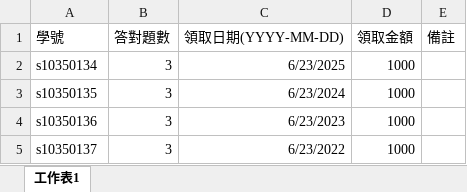
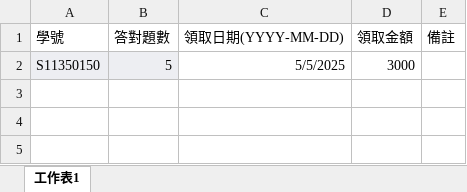
Before and after one commit to Imonanoko/cpe_backend, an Excel workbook: uploads/scholarship.xlsx, sheet 工作表1, drawn as a sheet; values as stored, in another font and other column widths than the file's, no borders; removed rows and columns are numbered as before the commit, all else as after; the diff names each change by its address in the sheet, - before the commit and + after, or states it on an @@ line.

```diff
--- a/uploads/scholarship.xlsx (sheet 工作表1)
+++ b/uploads/scholarship.xlsx (sheet 工作表1)
-row 2: s10350134 | 3 | 6/23/2025 | 1000
-row 3: s10350135 | 3 | 6/23/2024 | 1000
-row 4: s10350136 | 3 | 6/23/2023 | 1000
-row 5: s10350137 | 3 | 6/23/2022 | 1000
+row 2: S11350150 | 5 | 5/5/2025 | 3000
```
Also changed, not shown: uploads/delete_scholarship.xlsx, uploads/exam_score.xlsx, 4 other files.
